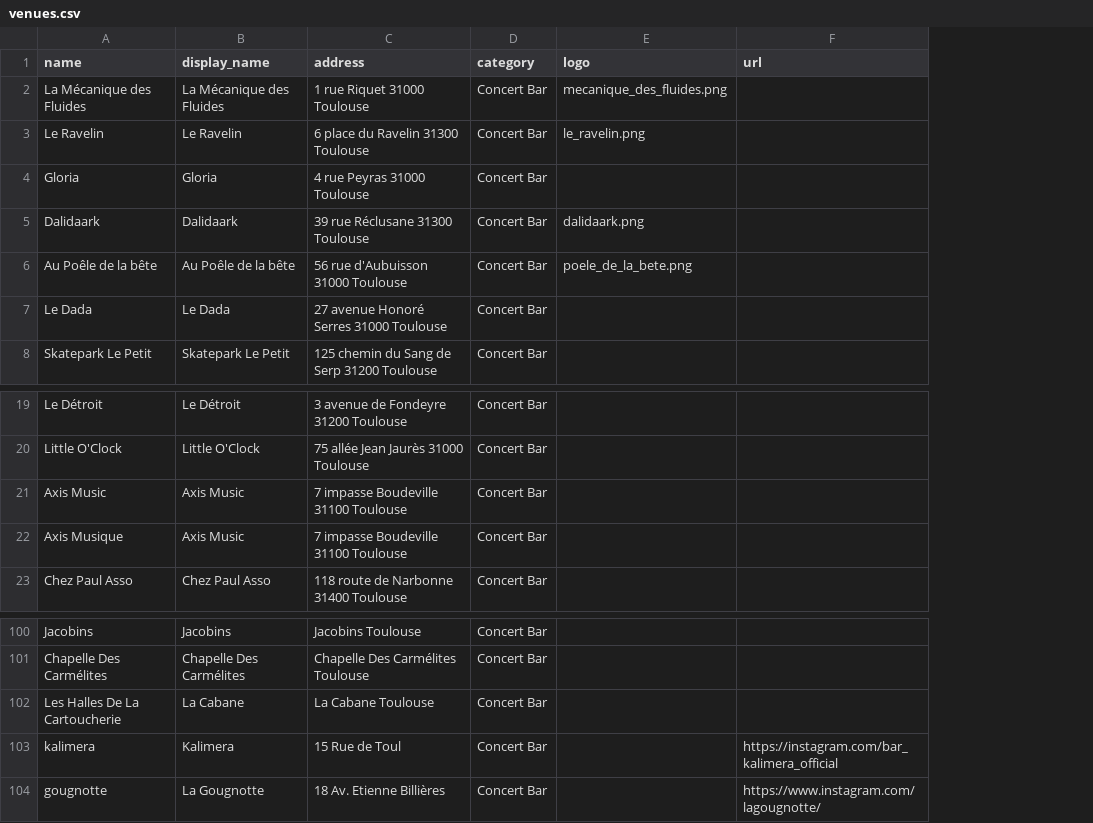
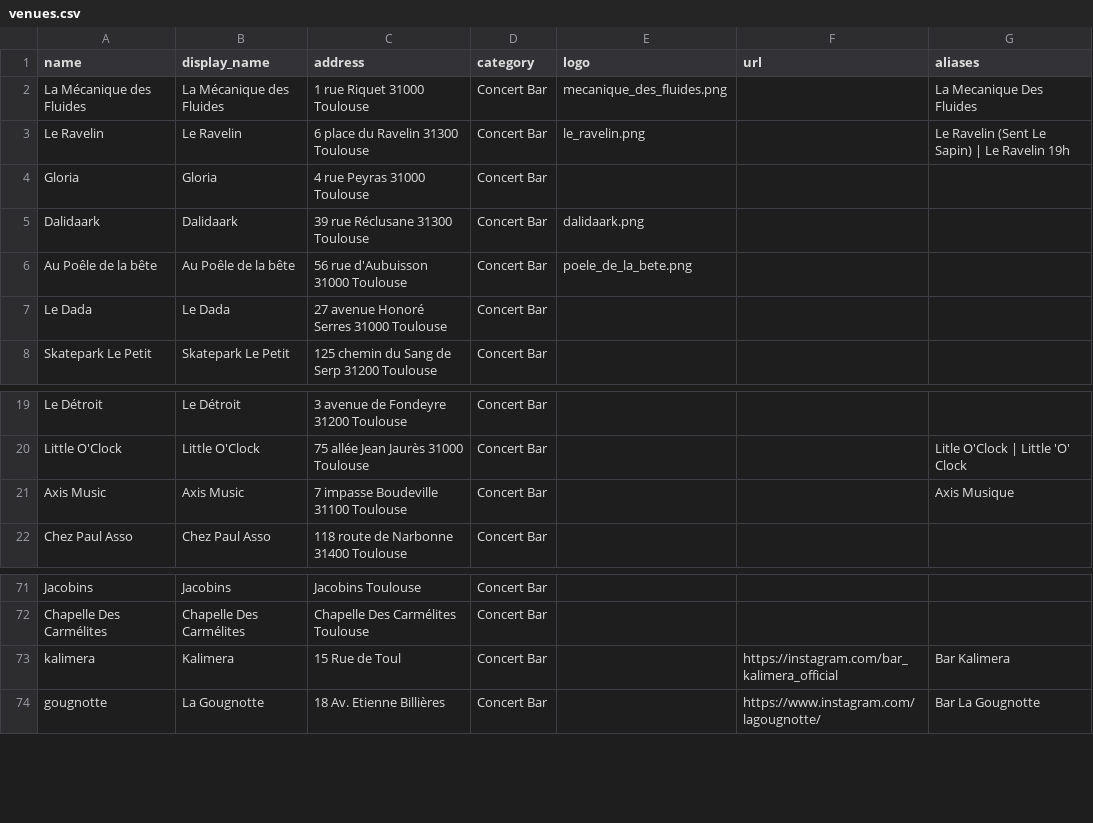
Before and after one commit to alx/travel-guide, a CSV file: scripts/toulouse-distorama/venues.csv, drawn as a sheet; only a part is shown, gaps mark what is left out; removed rows and columns are numbered as before the commit, all else as after; the diff covers the shown part only; the diff names each change by its address in the sheet, - before the commit and + after, or states it on an @@ line.

Commit message:
toulouse-distorama: dedupe venues.csv into an aliases column
Consolidated 30 display-name duplicates (Terreblanque, Breughel L'Ancien,
Dream O'Clock, ...) into a new pipe-separated 'aliases' column, collapsing
108 -> 78 rows. Every dropped name is preserved verbatim as an alias so no
venue is lost.

classify.py now indexes aliases in load_known_names(), adds 'aliases' to
VENUES_FIELDNAMES, and writes an empty alias on new/merged rows so the column
survives rewrites. Both scripts share the fixed normalize_venue_name.

Live-feed regression: 819 -> 827 events resolved (7 gained: Bar Kalimera, Bar
La Gougnotte, Bar Le Comptoir, Betty Pop's, Le Ravelin 19h, Le Winger Bar,
Little O'Clock), 0 regressions.

```diff
--- a/scripts/toulouse-distorama/venues.csv
+++ b/scripts/toulouse-distorama/venues.csv
+column G (aliases), rows 2-3: La Mecanique Des Fluides | Le Ravelin (Sent Le Sapin) | Le Ravelin 19h; rows 20-21: Litle O'Clock | Little 'O' Clock | Axis Musique; rows 73-74: Bar Kalimera | Bar La Gougnotte
-row 22: Axis Musique | Axis Music | 7 impasse Boudeville 31100 Toulouse | Concert Bar
-row 102: Les Halles De La Cartoucherie | La Cabane | La Cabane Toulouse | Concert Bar
```
Also changed, not shown: 28 removed rows elsewhere in this file, 2 other files.
